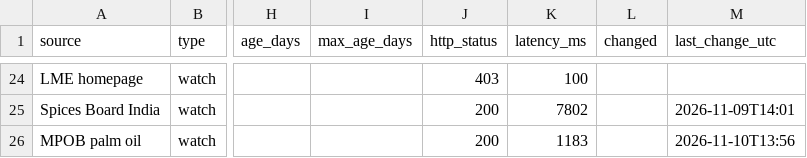
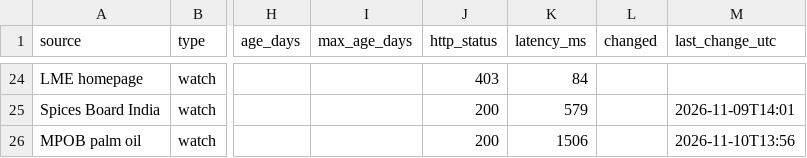
Before and after one commit to etaram/commodity-feeder, a CSV file: data/source_health.csv, drawn as a sheet; only a part is shown, gaps mark what is left out; the diff covers the shown part only; the diff names each change by its address in the sheet, - before the commit and + after, or states it on an @@ line.

```diff
--- a/data/source_health.csv
+++ b/data/source_health.csv
-K24 (latency_ms): 100
+K24 (latency_ms): 84
-K25 (latency_ms): 7802
+K25 (latency_ms): 579
-K26 (latency_ms): 1183
+K26 (latency_ms): 1506
```
Also changed, not shown: 33 edited cells elsewhere in this file, data/candidates.csv, data/import/master_stage.csv, 9 other files.
